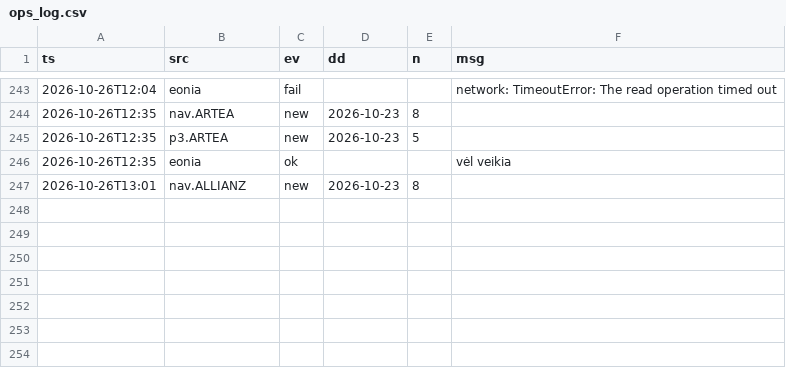
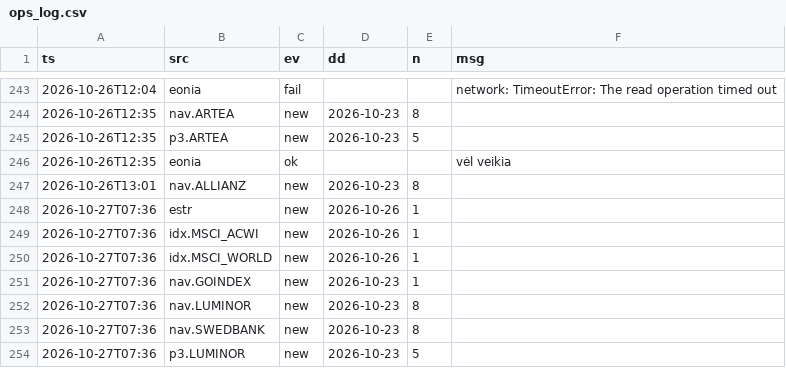
Before and after one commit to VytisCode/pension-fund-tracker, a CSV file: data/ops_log.csv, drawn as a sheet; only a part is shown, gaps mark what is left out; the diff names each change by its address in the sheet, - before the commit and + after, or states it on an @@ line.

```diff
--- a/data/ops_log.csv
+++ b/data/ops_log.csv
+row 248: 2026-10-27T07:36 | estr | new | 2026-10-26 | 1
+row 249: 2026-10-27T07:36 | idx.MSCI_ACWI | new | 2026-10-26 | 1
+row 250: 2026-10-27T07:36 | idx.MSCI_WORLD | new | 2026-10-26 | 1
+row 251: 2026-10-27T07:36 | nav.GOINDEX | new | 2026-10-23 | 1
+row 252: 2026-10-27T07:36 | nav.LUMINOR | new | 2026-10-23 | 8
+row 253: 2026-10-27T07:36 | nav.SWEDBANK | new | 2026-10-23 | 8
+row 254: 2026-10-27T07:36 | p3.LUMINOR | new | 2026-10-23 | 5
```
Also changed, not shown: data/baltic_ee_funds.csv, data/indexes.csv, 48 other files.
